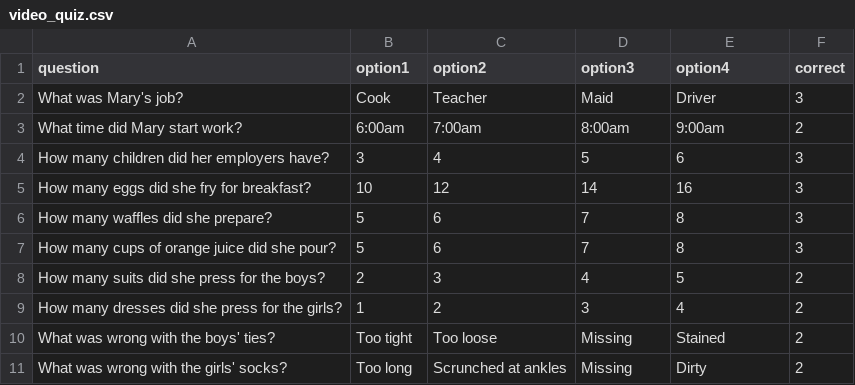
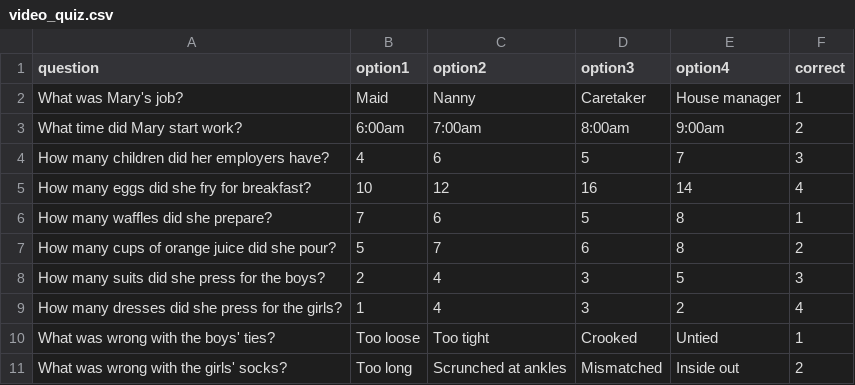
Before and after one commit to DaniilAndreyev/audio-visual-attention-study, a CSV file: stimuli/quiz/video_quiz.csv, drawn as a sheet; only a part is shown; the diff covers the shown part only.

```diff
--- a/stimuli/quiz/video_quiz.csv
+++ b/stimuli/quiz/video_quiz.csv
@@ -1,11 +1,11 @@
 question,option1,option2,option3,option4,correct
-"What was Mary's job?","Cook","Teacher","Maid","Driver","3"
+"What was Mary's job?","Maid","Nanny","Caretaker","House manager","1"
 "What time did Mary start work?","6:00am","7:00am","8:00am","9:00am","2"
-"How many children did her employers have?","3","4","5","6","3"
-"How many eggs did she fry for breakfast?","10","12","14","16","3"
-"How many waffles did she prepare?","5","6","7","8","3"
-"How many cups of orange juice did she pour?","5","6","7","8","3"
-"How many suits did she press for the boys?","2","3","4","5","2"
-"How many dresses did she press for the girls?","1","2","3","4","2"
-"What was wrong with the boys' ties?","Too tight","Too loose","Missing","Stained","2"
-"What was wrong with the girls' socks?","Too long","Scrunched at ankles","Missing","Dirty","2"
+"How many children did her employers have?","4","6","5","7","3"
+"How many eggs did she fry for breakfast?","10","12","16","14","4"
+"How many waffles did she prepare?","7","6","5","8","1"
+"How many cups of orange juice did she pour?","5","7","6","8","2"
+"How many suits did she press for the boys?","2","4","3","5","3"
+"How many dresses did she press for the girls?","1","4","3","2","4"
+"What was wrong with the boys' ties?","Too loose","Too tight","Crooked","Untied","1"
+"What was wrong with the girls' socks?","Too long","Scrunched at ankles","Mismatched","Inside out","2"
```
Also changed, not shown: 33 edited cells elsewhere in this file, stimuli/quiz/black_quiz.csv.
